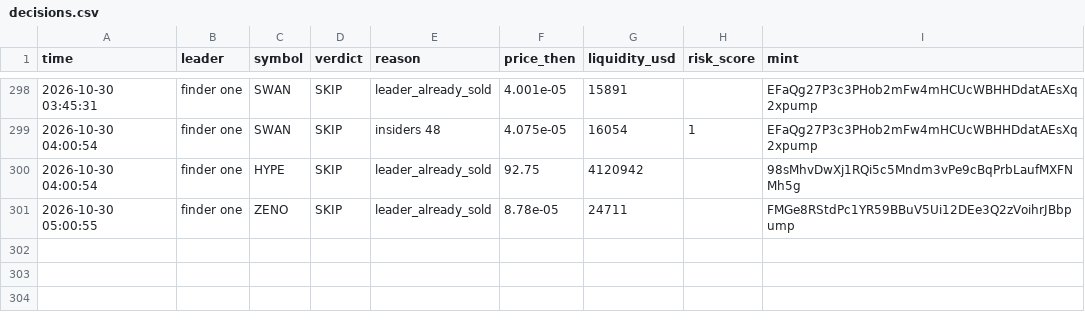
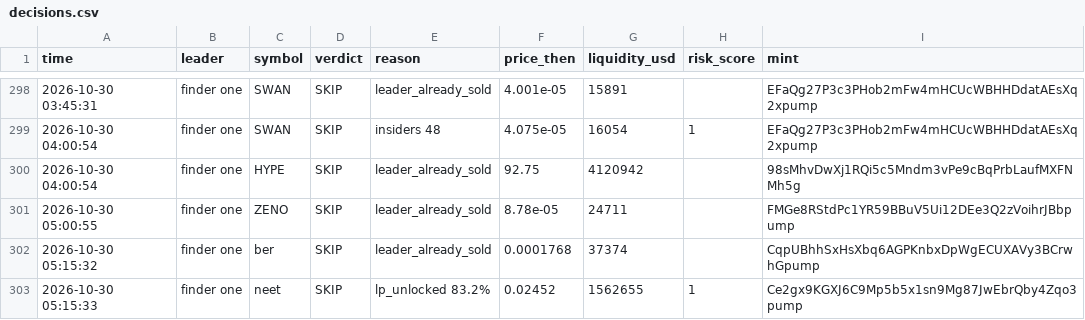
Before and after one commit to Just-in-ii/paper-desk, a CSV file: decisions.csv, drawn as a sheet; only a part is shown, gaps mark what is left out; the diff names each change by its address in the sheet, - before the commit and + after, or states it on an @@ line.

```diff
--- a/decisions.csv
+++ b/decisions.csv
+row 302: 2026-10-30 05:15:32 | finder one | ber | SKIP | leader_already_sold | 0.0001768 | 37374 |  | CqpUBhhSxHsXbq6AGPKnbxDpWgECUXAVy3BCrwhGpump
+row 303: 2026-10-30 05:15:33 | finder one | neet | SKIP | lp_unlocked 83.2% | 0.02452 | 1562655 | 1 | Ce2gx9KGXJ6C9Mp5b5x1sn9Mg87JwEbrQby4Zqo3pump
```
Also changed, not shown: 2 other files.
